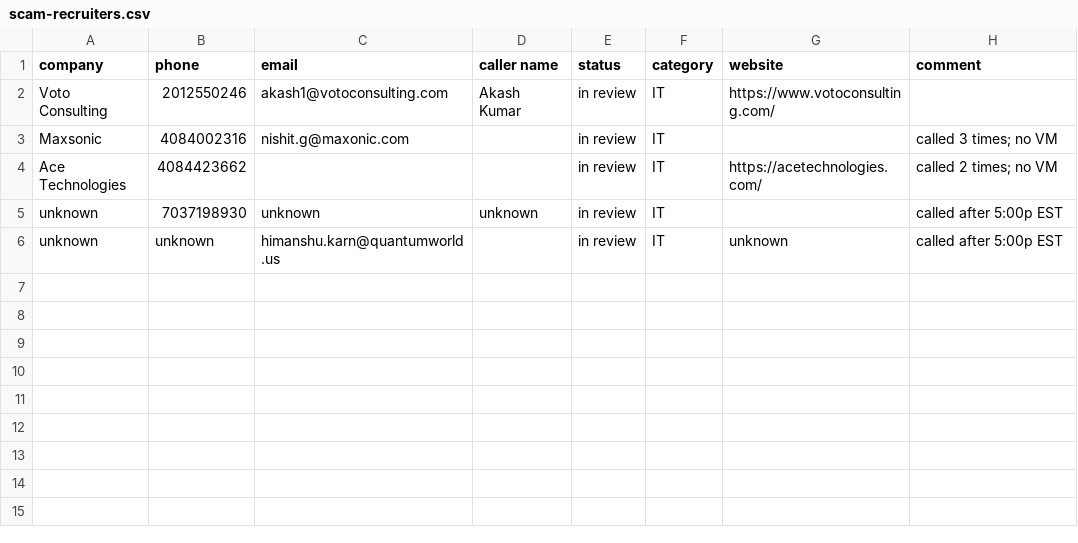
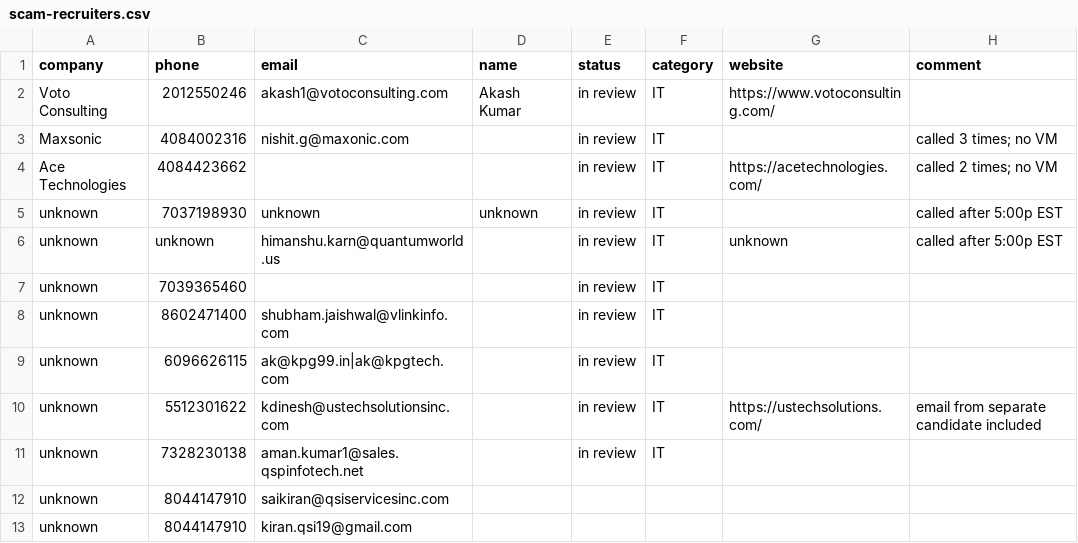
Before and after one commit to imakelists/spam-recruiters, a CSV file: scam-recruiters.csv, drawn as a sheet.

```diff
--- a/scam-recruiters.csv
+++ b/scam-recruiters.csv
@@ -1,2 +1,2 @@
-company,phone,email,caller name,status,category,website,comment
+company,phone,email,name,status,category,website,comment
 Voto Consulting,2012550246,akash1@votoconsulting.com,Akash Kumar,in review,IT,https://www.votoconsulting.com/,
@@ -6 +6,8 @@ unknown,7037198930,unknown,unknown,in review,IT,,called after 5:00p EST
 unknown,unknown,himanshu.karn@quantumworld.us,,in review,IT,unknown,called after 5:00p EST
+unknown,7039365460,,,in review,IT,,
+unknown,8602471400,shubham.jaishwal@vlinkinfo.com,,in review,IT,,
+unknown,6096626115,ak@kpg99.in|ak@kpgtech.com,,in review,IT,,
+unknown,5512301622,kdinesh@ustechsolutionsinc.com,,in review,IT,https://ustechsolutions.com/,email from separate candidate included
+unknown,7328230138,aman.kumar1@sales.qspinfotech.net,,in review,IT,,
+unknown,8044147910,saikiran@qsiservicesinc.com,,,,,
+unknown,8044147910,kiran.qsi19@gmail.com,,,,,
```
Also changed, not shown: 1 other file.
